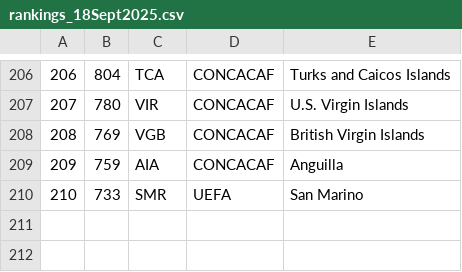
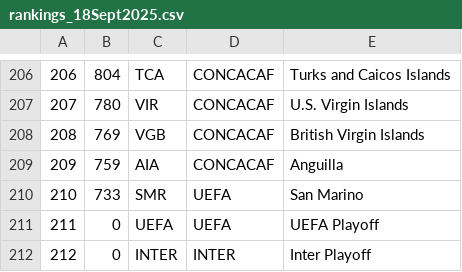
Before and after one commit to josegonzcs/josegonzcs.github.io, a CSV file: rankings_18Sept2025.csv, drawn as a sheet; only a part is shown, gaps mark what is left out; the diff names each change by its address in the sheet, - before the commit and + after, or states it on an @@ line.

```diff
--- a/rankings_18Sept2025.csv
+++ b/rankings_18Sept2025.csv
+row 211: 211 | 0 | UEFA | UEFA | UEFA Playoff
+row 212: 212 | 0 | INTER | INTER | Inter Playoff
```
Also changed, not shown: 6 other files.
